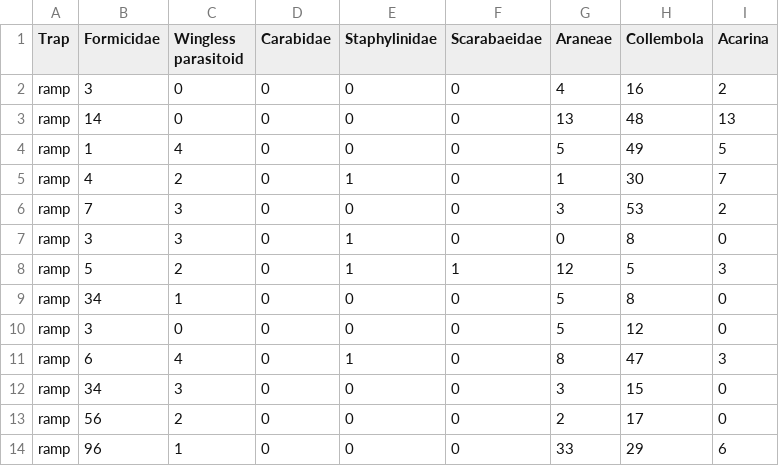
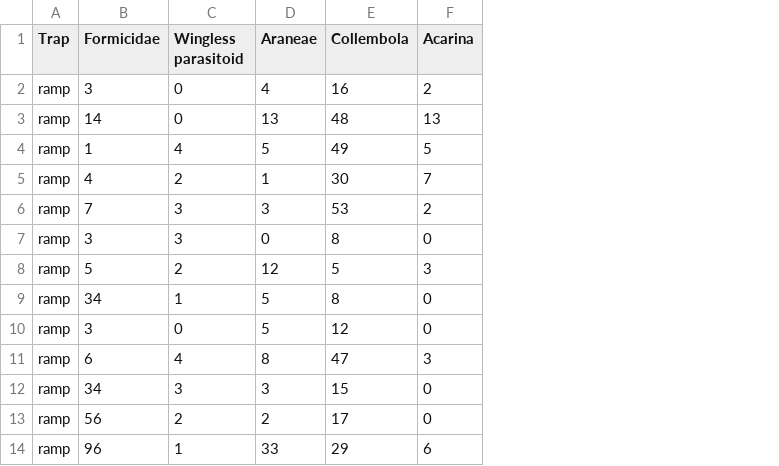
Before and after one commit to katiemmanning/trapping_calibration, a CSV file: Data/crawling.csv, drawn as a sheet; only a part is shown; the diff names each change by its address in the sheet, - before the commit and + after, or states it on an @@ line.

```diff
--- a/Data/crawling.csv
+++ b/Data/crawling.csv
-column D (Carabidae), rows 2-14: all 0
-column E (Staphylinidae), rows 2-14: 0 | 0 | 0 | 1 | 0 | 1 | 1 | 0 | 0 | 1 | 0 | 0 | 0
-column F (Scarabaeidae), rows 2-14: 0 | 0 | 0 | 0 | 0 | 0 | 1 | 0 | 0 | 0 | 0 | 0 | 0
```
Also changed, not shown: Data/flying.csv, 4 other files.
